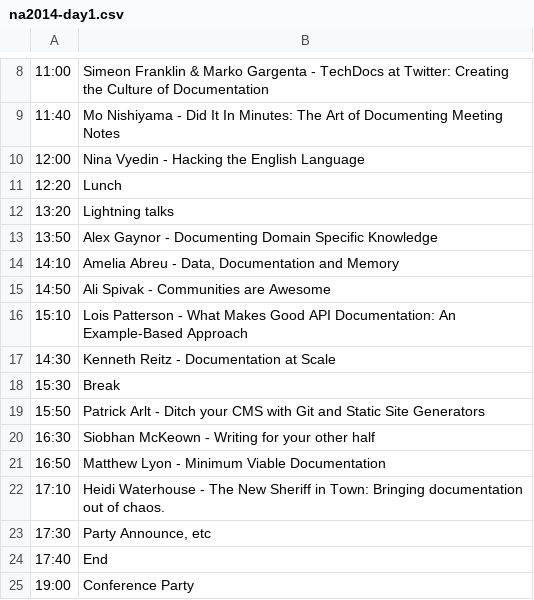
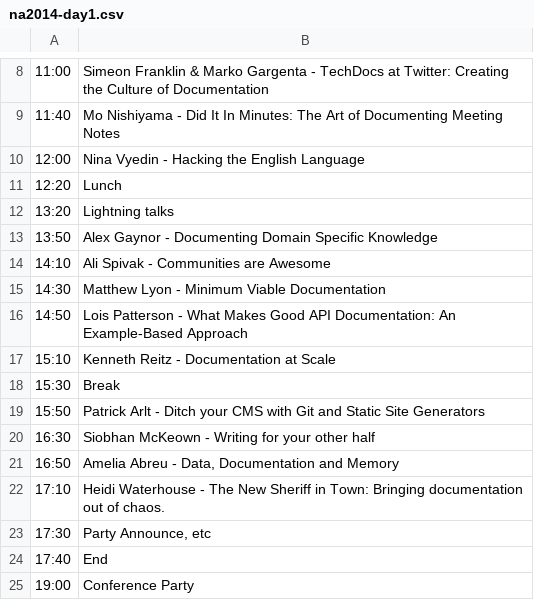
Before and after one commit to writethedocs/www, a CSV file: docs/_data/na2014-day1.csv, drawn as a sheet; only a part is shown, gaps mark what is left out.

```diff
--- a/docs/_data/na2014-day1.csv
+++ b/docs/_data/na2014-day1.csv
@@ -13,6 +13,6 @@
 13:50,Alex Gaynor - Documenting Domain Specific Knowledge
-14:10,"Amelia Abreu - Data, Documentation and Memory"
-14:50,Ali Spivak - Communities are Awesome
-15:10,Lois Patterson - What Makes Good API Documentation: An Example-Based Approach
-14:30,Kenneth Reitz - Documentation at Scale
+14:10,Ali Spivak - Communities are Awesome
+14:30,Matthew Lyon - Minimum Viable Documentation
+14:50,Lois Patterson - What Makes Good API Documentation: An Example-Based Approach
+15:10,Kenneth Reitz - Documentation at Scale
 15:30,Break
@@ -20,3 +20,3 @@
 16:30,Siobhan McKeown - Writing for your other half
-16:50,Matthew Lyon - Minimum Viable Documentation
+16:50,"Amelia Abreu - Data, Documentation and Memory"
 17:10,Heidi Waterhouse - The New Sheriff in Town: Bringing documentation out of chaos.
```
Also changed, not shown: docs/_data/na2014-day2.csv.
